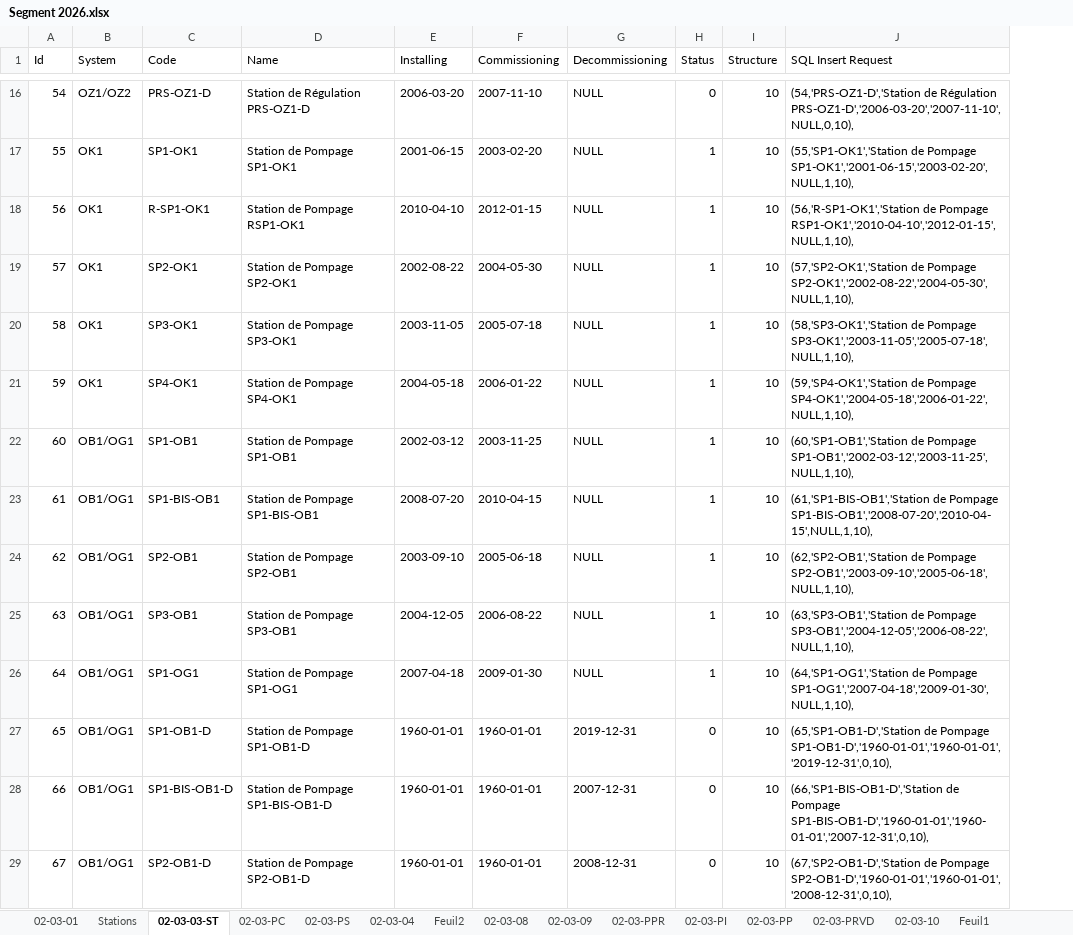
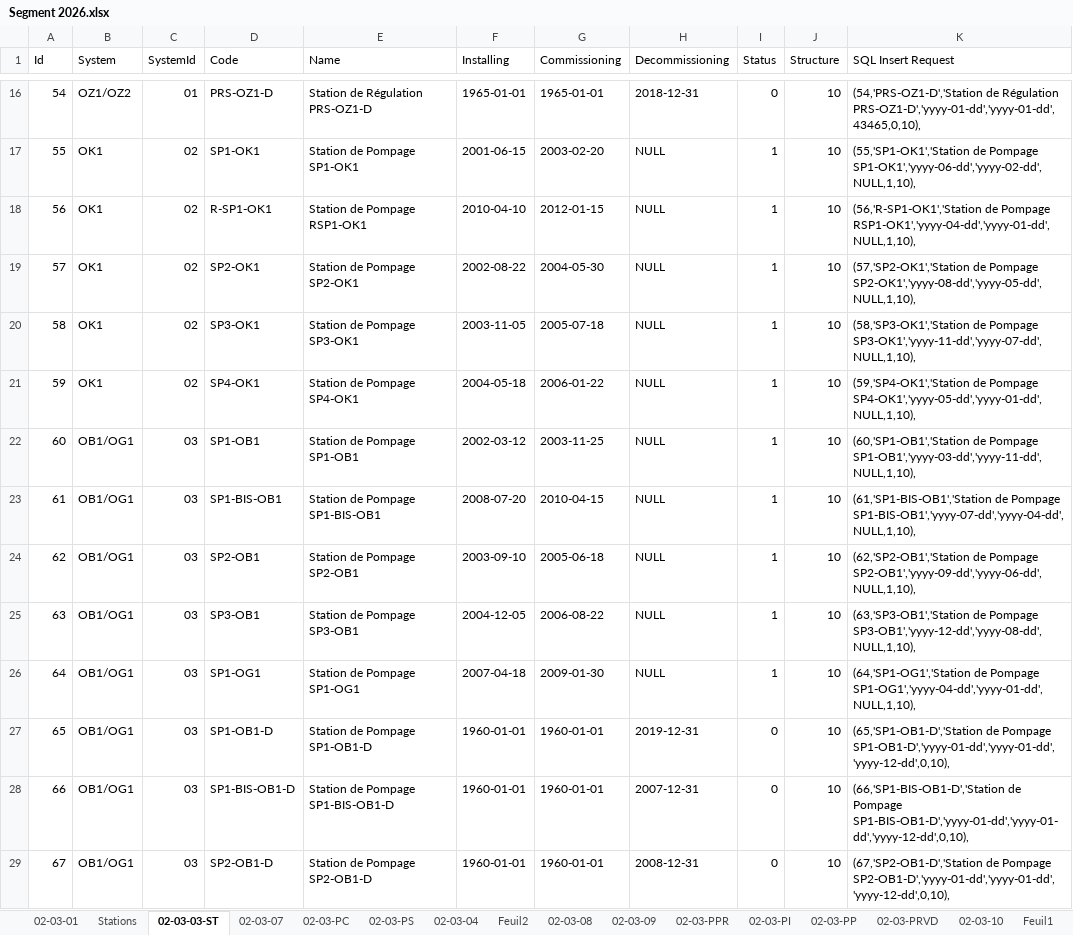
Before and after one commit to CHOUABBIA-AMINE/HyFloAPI, an Excel workbook: src/main/resources/data/Segment 2026.xlsx, sheet 02-03-03-ST, drawn as a sheet; only a part is shown, gaps mark what is left out; values as stored, in another font and other column widths than the file's, no cell formats; addresses are those after the commit; the diff covers the shown part only; the diff names each change by its address in the sheet, - before the commit and + after, or states it on an @@ line.

```diff
--- a/src/main/resources/data/Segment 2026.xlsx (sheet 02-03-03-ST)
+++ b/src/main/resources/data/Segment 2026.xlsx (sheet 02-03-03-ST)
+sheet tab: 02-03-07
+column C (SystemId), rows 16-29: 01 | 02 | 02 | 02 | 02 | 02 | 03 | 03 | 03 | 03 | 03 | 03 | 03 | 03
-F16 (Installing): 2006-03-20
+F16 (Installing): 1965-01-01
-G16 (Commissioning): 2007-11-10
+G16 (Commissioning): 1965-01-01
-H16 (Decommissioning): NULL
+H16 (Decommissioning): 2018-12-31
-K16 (SQL Insert Request): …de Régulation PRS-OZ1-D','2006-03-20','2007-11-10',NULL,0,10),
+K16 (SQL Insert Request): …de Régulation PRS-OZ1-D','yyyy-01-dd','yyyy-01-dd',43465,0,10),
-K17 (SQL Insert Request): …de Pompage SP1-OK1','2001-06-15','2003-02-20',NULL,1,10),
+K17 (SQL Insert Request): …de Pompage SP1-OK1','yyyy-06-dd','yyyy-02-dd',NULL,1,10),
-K18 (SQL Insert Request): …de Pompage RSP1-OK1','2010-04-10','2012-01-15',NULL,1,10),
+K18 (SQL Insert Request): …de Pompage RSP1-OK1','yyyy-04-dd','yyyy-01-dd',NULL,1,10),
-K19 (SQL Insert Request): …de Pompage SP2-OK1','2002-08-22','2004-05-30',NULL,1,10),
+K19 (SQL Insert Request): …de Pompage SP2-OK1','yyyy-08-dd','yyyy-05-dd',NULL,1,10),
-K20 (SQL Insert Request): …de Pompage SP3-OK1','2003-11-05','2005-07-18',NULL,1,10),
+K20 (SQL Insert Request): …de Pompage SP3-OK1','yyyy-11-dd','yyyy-07-dd',NULL,1,10),
-K21 (SQL Insert Request): …de Pompage SP4-OK1','2004-05-18','2006-01-22',NULL,1,10),
+K21 (SQL Insert Request): …de Pompage SP4-OK1','yyyy-05-dd','yyyy-01-dd',NULL,1,10),
-K22 (SQL Insert Request): …de Pompage SP1-OB1','2002-03-12','2003-11-25',NULL,1,10),
+K22 (SQL Insert Request): …de Pompage SP1-OB1','yyyy-03-dd','yyyy-11-dd',NULL,1,10),
-K23 (SQL Insert Request): …de Pompage SP1-BIS-OB1','2008-07-20','2010-04-15',NULL,1,10),
+K23 (SQL Insert Request): …de Pompage SP1-BIS-OB1','yyyy-07-dd','yyyy-04-dd',NULL,1,10),
-K24 (SQL Insert Request): …de Pompage SP2-OB1','2003-09-10','2005-06-18',NULL,1,10),
+K24 (SQL Insert Request): …de Pompage SP2-OB1','yyyy-09-dd','yyyy-06-dd',NULL,1,10),
-K25 (SQL Insert Request): …de Pompage SP3-OB1','2004-12-05','2006-08-22',NULL,1,10),
+K25 (SQL Insert Request): …de Pompage SP3-OB1','yyyy-12-dd','yyyy-08-dd',NULL,1,10),
-K26 (SQL Insert Request): …de Pompage SP1-OG1','2007-04-18','2009-01-30',NULL,1,10),
+K26 (SQL Insert Request): …de Pompage SP1-OG1','yyyy-04-dd','yyyy-01-dd',NULL,1,10),
-K27 (SQL Insert Request): …de Pompage SP1-OB1-D','1960-01-01','1960-01-01','2019-12-31',0,10),
+K27 (SQL Insert Request): …de Pompage SP1-OB1-D','yyyy-01-dd','yyyy-01-dd','yyyy-12-dd',0,10),
-K28 (SQL Insert Request): …de Pompage SP1-BIS-OB1-D','1960-01-01','1960-01-01','2007-12-31',0,10),
+K28 (SQL Insert Request): …de Pompage SP1-BIS-OB1-D','yyyy-01-dd','yyyy-01-dd','yyyy-12-dd',0,10),
-K29 (SQL Insert Request): …de Pompage SP2-OB1-D','1960-01-01','1960-01-01','2008-12-31',0,10),
+K29 (SQL Insert Request): …de Pompage SP2-OB1-D','yyyy-01-dd','yyyy-01-dd','yyyy-12-dd',0,10),
```
Also changed, not shown: 11 added rows, 115 removed rows, 201 edited cells and row numbers in column A elsewhere in this sheet, sheet 02-03-PS, sheet 02-03-PC, sheet 02-03-04, sheet Stations, sheet 02-03-01, other sheet tabs, cell formats, formulas that keep their value.
